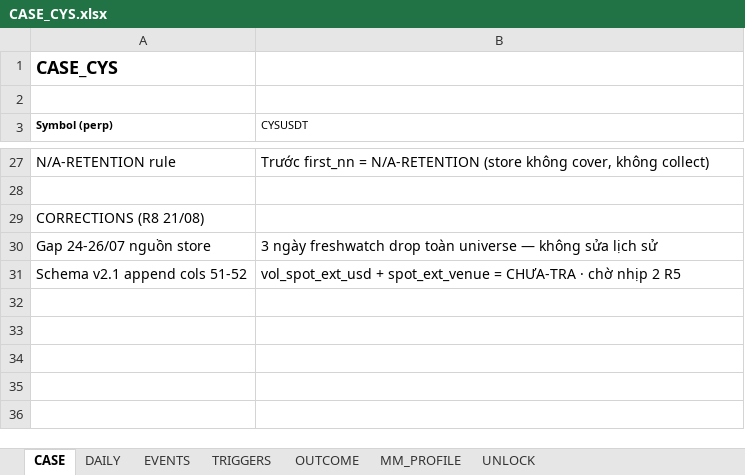
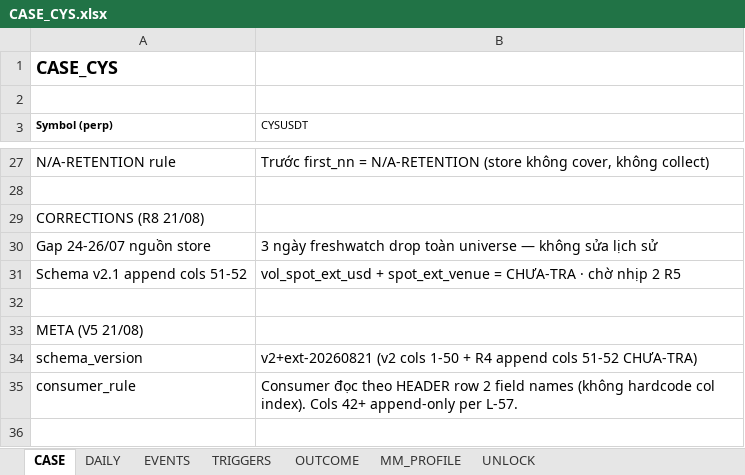
Before and after one commit to Tienbui228/whale_data, an Excel workbook: docs/case_files/CASE_CYS.xlsx, sheet CASE, drawn as a sheet; only a part is shown, gaps mark what is left out; values as stored, in another font and other column widths than the file's, no borders; the diff covers the shown part only; the diff names each change by its address in the sheet, - before the commit and + after, or states it on an @@ line.

```diff
--- a/docs/case_files/CASE_CYS.xlsx (sheet CASE)
+++ b/docs/case_files/CASE_CYS.xlsx (sheet CASE)
+row 32: (empty)
+row 33: META (V5 21/08)
+row 34: schema_version | v2+ext-20260821 (v2 cols 1-50 + R4 append cols 51-52 CHƯA-TRA)
+row 35: consumer_rule | Consumer đọc theo HEADER row 2 field names (không hardcode col index). Cols 42+ append-only per L-57.
+row 36: (empty)
```
Also changed, not shown: 4 added rows elsewhere in this sheet, docs/case_files/CASE_AKE.xlsx, docs/case_files/CASE_BANK.xlsx, 10 other files.
